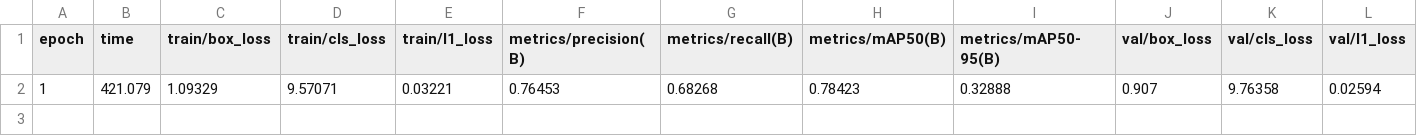
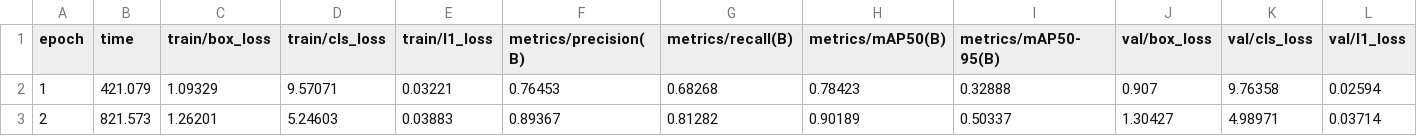
Before and after one commit to An0jin/ToneiverseLinux, a CSV file: DL/face/runs/detect/train/results.csv, drawn as a sheet; only a part is shown; rows hold the shown columns only; the diff names each change by its address in the sheet, - before the commit and + after, or states it on an @@ line.

Commit message:
Update training results and model weights
Add epoch 2 metrics to DL/face/runs/detect/train/results.csv. Update LFS object IDs and sizes for DL/face/runs/detect/train/weights/best.pt and last.pt to reflect newly saved model weights (new size 20714552).

```diff
--- a/DL/face/runs/detect/train/results.csv
+++ b/DL/face/runs/detect/train/results.csv
+row 3: 2 | 821.573 | 1.26201 | 5.24603 | 0.03883 | 0.89367 | 0.81282 | 0.90189 | 0.50337 | 1.30427 | 4.98971 | 0.03714
```
Also changed, not shown: 2 other files.
